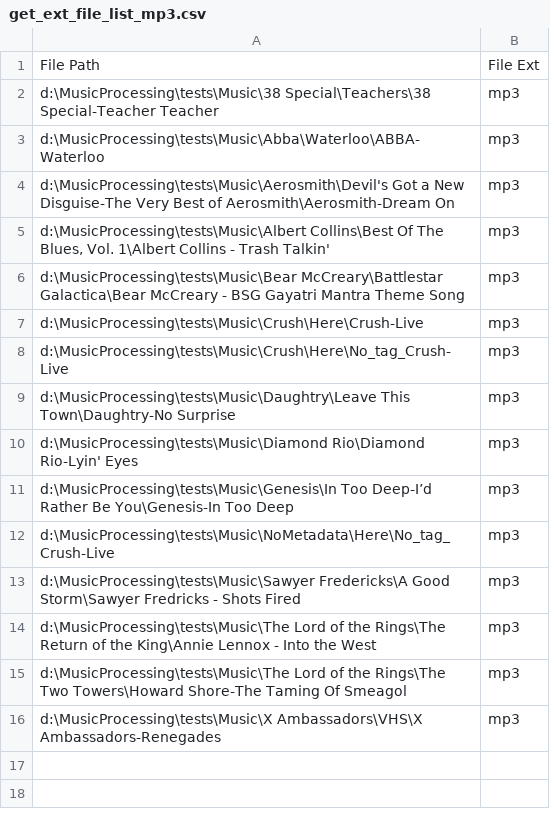
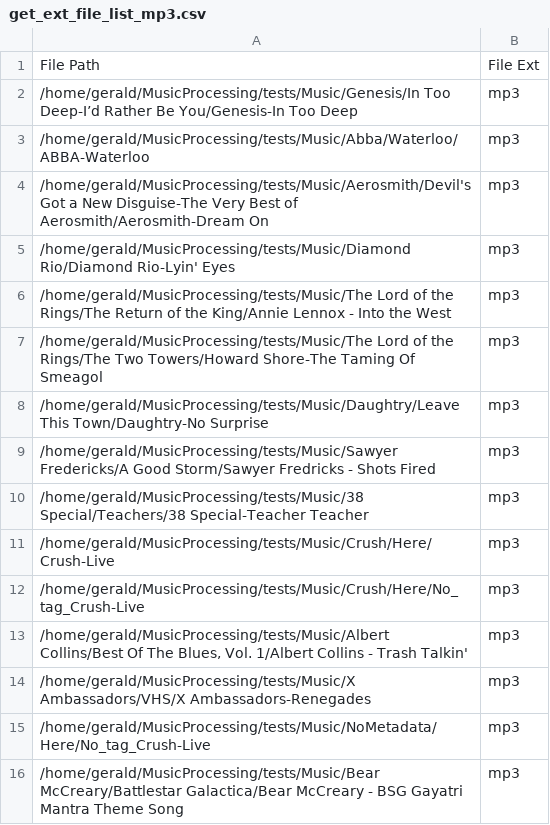
Before and after one commit to manweile/MusicProcessing, a CSV file: src/generated_files/csv_files/get_ext_file_list_mp3.csv, drawn as a sheet.

```diff
--- a/src/generated_files/csv_files/get_ext_file_list_mp3.csv
+++ b/src/generated_files/csv_files/get_ext_file_list_mp3.csv
@@ -1,16 +1,16 @@
 File Path;File Ext
-d:\MusicProcessing\tests\Music\38 Special\Teachers\38 Special-Teacher Teacher;mp3
-d:\MusicProcessing\tests\Music\Abba\Waterloo\ABBA-Waterloo;mp3
-d:\MusicProcessing\tests\Music\Aerosmith\Devil's Got a New Disguise-The Very Best of Aerosmith\Aerosmith-Dream On;mp3
-d:\MusicProcessing\tests\Music\Albert Collins\Best Of The Blues, Vol. 1\Albert Collins - Trash Talkin';mp3
-d:\MusicProcessing\tests\Music\Bear McCreary\Battlestar Galactica\Bear McCreary - BSG Gayatri Mantra Theme Song;mp3
-d:\MusicProcessing\tests\Music\Crush\Here\Crush-Live;mp3
-d:\MusicProcessing\tests\Music\Crush\Here\No_tag_Crush-Live;mp3
-d:\MusicProcessing\tests\Music\Daughtry\Leave This Town\Daughtry-No Surprise;mp3
-d:\MusicProcessing\tests\Music\Diamond Rio\Diamond Rio-Lyin' Eyes;mp3
-d:\MusicProcessing\tests\Music\Genesis\In Too Deep-I’d Rather Be You\Genesis-In Too Deep;mp3
-d:\MusicProcessing\tests\Music\NoMetadata\Here\No_tag_Crush-Live;mp3
-d:\MusicProcessing\tests\Music\Sawyer Fredericks\A Good Storm\Sawyer Fredricks - Shots Fired;mp3
-d:\MusicProcessing\tests\Music\The Lord of the Rings\The Return of the King\Annie Lennox - Into the West;mp3
-d:\MusicProcessing\tests\Music\The Lord of the Rings\The Two Towers\Howard Shore-The Taming Of Smeagol;mp3
-d:\MusicProcessing\tests\Music\X Ambassadors\VHS\X Ambassadors-Renegades;mp3
+/home/gerald/MusicProcessing/tests/Music/Genesis/In Too Deep-I’d Rather Be You/Genesis-In Too Deep;mp3
+/home/gerald/MusicProcessing/tests/Music/Abba/Waterloo/ABBA-Waterloo;mp3
+/home/gerald/MusicProcessing/tests/Music/Aerosmith/Devil's Got a New Disguise-The Very Best of Aerosmith/Aerosmith-Dream On;mp3
+/home/gerald/MusicProcessing/tests/Music/Diamond Rio/Diamond Rio-Lyin' Eyes;mp3
+/home/gerald/MusicProcessing/tests/Music/The Lord of the Rings/The Return of the King/Annie Lennox - Into the West;mp3
+/home/gerald/MusicProcessing/tests/Music/The Lord of the Rings/The Two Towers/Howard Shore-The Taming Of Smeagol;mp3
+/home/gerald/MusicProcessing/tests/Music/Daughtry/Leave This Town/Daughtry-No Surprise;mp3
+/home/gerald/MusicProcessing/tests/Music/Sawyer Fredericks/A Good Storm/Sawyer Fredricks - Shots Fired;mp3
+/home/gerald/MusicProcessing/tests/Music/38 Special/Teachers/38 Special-Teacher Teacher;mp3
+/home/gerald/MusicProcessing/tests/Music/Crush/Here/Crush-Live;mp3
+/home/gerald/MusicProcessing/tests/Music/Crush/Here/No_tag_Crush-Live;mp3
+/home/gerald/MusicProcessing/tests/Music/Albert Collins/Best Of The Blues, Vol. 1/Albert Collins - Trash Talkin';mp3
+/home/gerald/MusicProcessing/tests/Music/X Ambassadors/VHS/X Ambassadors-Renegades;mp3
+/home/gerald/MusicProcessing/tests/Music/NoMetadata/Here/No_tag_Crush-Live;mp3
+/home/gerald/MusicProcessing/tests/Music/Bear McCreary/Battlestar Galactica/Bear McCreary - BSG Gayatri Mantra Theme Song;mp3
```
Also changed, not shown: src/generated_files/csv_files/get_audio_file_list.csv, src/generated_files/csv_files/get_ext_file_list_all.csv, 7 other files.
